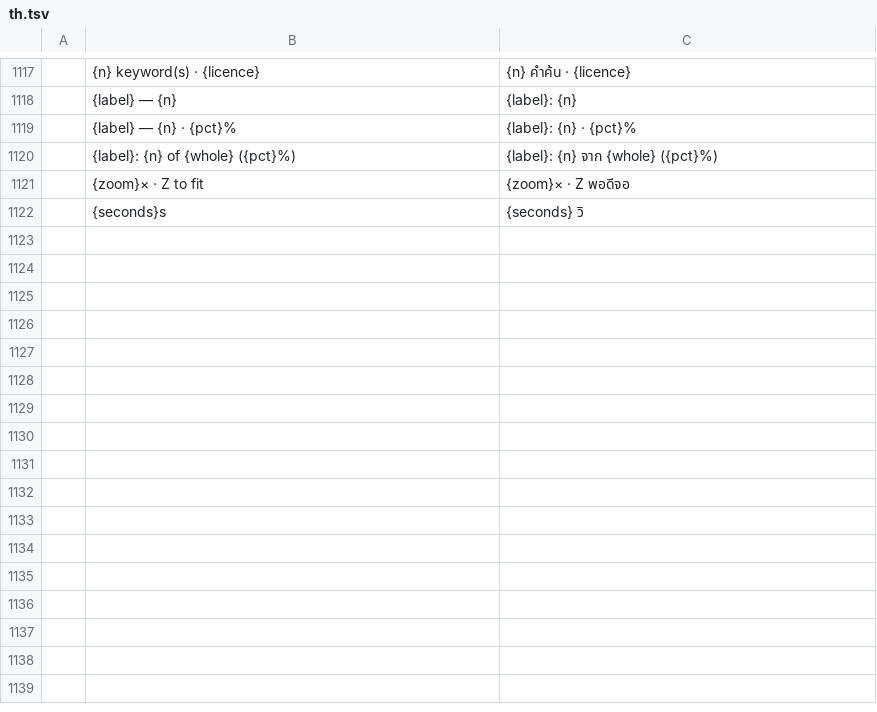
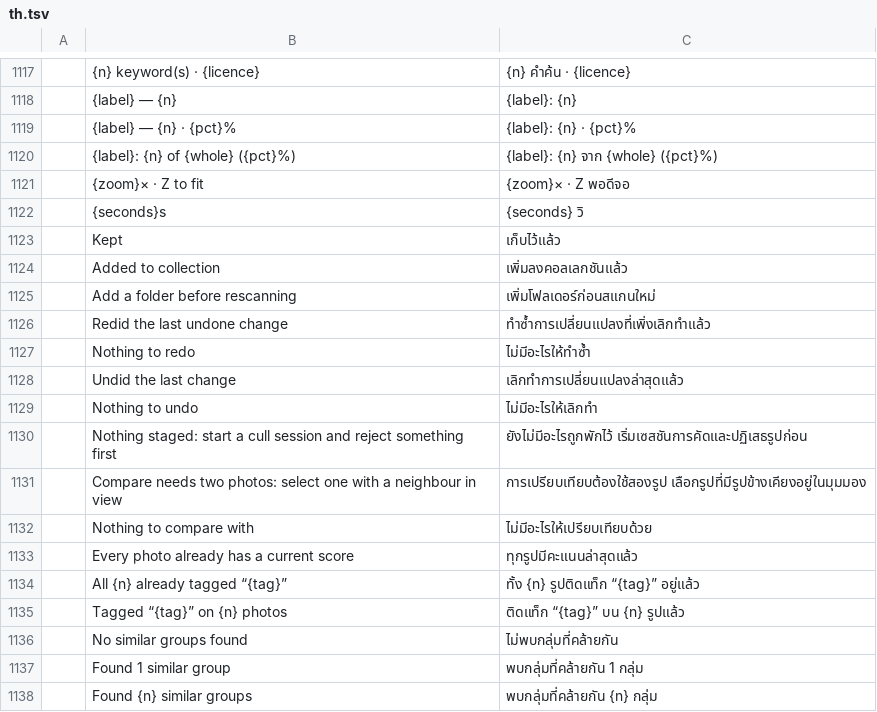
Before and after one commit to Topzic/sortlens-rust, a TSV file: crates/ui/src/i18n/th.tsv, drawn as a sheet; only a part is shown, gaps mark what is left out.

Commit message:
feat: the notices speak the interface language
Every notice the shell raises now comes from a catalogue row instead of an English
literal painted straight into the toast and the bell. The undo/redo answers and their
empty forms, rescan, apply, compare, the collection add, the sharpness pass and the
swipe's Kept/Rejected are tl! rows; the keyword toasts on both tag paths share
tagged_notice's four {tag}/{n} templates with the count through format_count, and
similar_groups_notice owns the none/one/several answers. Sixteen new rows per
catalogue.

every_notice_the_shell_raises_is_routed_through_the_catalogues reads the painted
sources back, cuts the test modules, masks the spans tl!/i18n::fmt already answer and
fails on every literal still spelled by hand in a match arm, an if/else or a format!.
Proved to bite: reverting Undid the last change to a bare literal fails naming it.

Gates: clippy -D warnings clean; cargo xtask ci exit 0; snapshot 5 passed; deny exit
0; screenshots 30 passed, 1 ignored, no baseline moved. mobile needs the NDK and
Xcode this machine lacks, so CI's mobile legs are the proof. No release dispatch:
source, catalogue rows, tests and docs only.

```diff
--- a/crates/ui/src/i18n/th.tsv
+++ b/crates/ui/src/i18n/th.tsv
@@ -1122 +1122,17 @@
 	{seconds}s	{seconds} วิ
+	Kept	เก็บไว้แล้ว
+	Added to collection	เพิ่มลงคอลเลกชันแล้ว
+	Add a folder before rescanning	เพิ่มโฟลเดอร์ก่อนสแกนใหม่
+	Redid the last undone change	ทำซ้ำการเปลี่ยนแปลงที่เพิ่งเลิกทำแล้ว
+	Nothing to redo	ไม่มีอะไรให้ทำซ้ำ
+	Undid the last change	เลิกทำการเปลี่ยนแปลงล่าสุดแล้ว
+	Nothing to undo	ไม่มีอะไรให้เลิกทำ
+	Nothing staged: start a cull session and reject something first	ยังไม่มีอะไรถูกพักไว้ เริ่มเซสชันการคัดและปฏิเสธรูปก่อน
+	Compare needs two photos: select one with a neighbour in view	การเปรียบเทียบต้องใช้สองรูป เลือกรูปที่มีรูปข้างเคียงอยู่ในมุมมอง
+	Nothing to compare with	ไม่มีอะไรให้เปรียบเทียบด้วย
+	Every photo already has a current score	ทุกรูปมีคะแนนล่าสุดแล้ว
+	All {n} already tagged “{tag}”	ทั้ง {n} รูปติดแท็ก “{tag}” อยู่แล้ว
+	Tagged “{tag}” on {n} photos	ติดแท็ก “{tag}” บน {n} รูปแล้ว
+	No similar groups found	ไม่พบกลุ่มที่คล้ายกัน
+	Found 1 similar group	พบกลุ่มที่คล้ายกัน 1 กลุ่ม
+	Found {n} similar groups	พบกลุ่มที่คล้ายกัน {n} กลุ่ม
```
Also changed, not shown: crates/ui/src/i18n/ar.tsv, crates/ui/src/i18n/ja.tsv, 7 other files.
